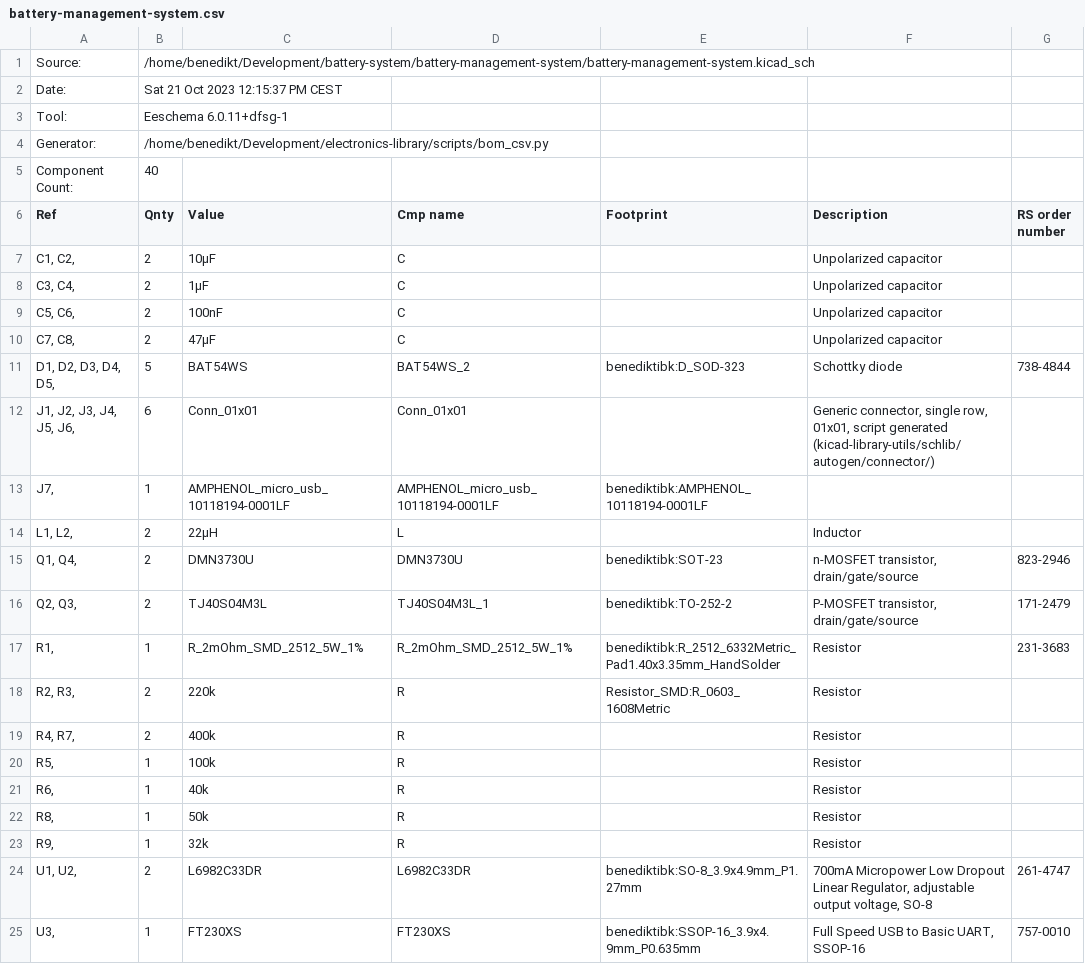
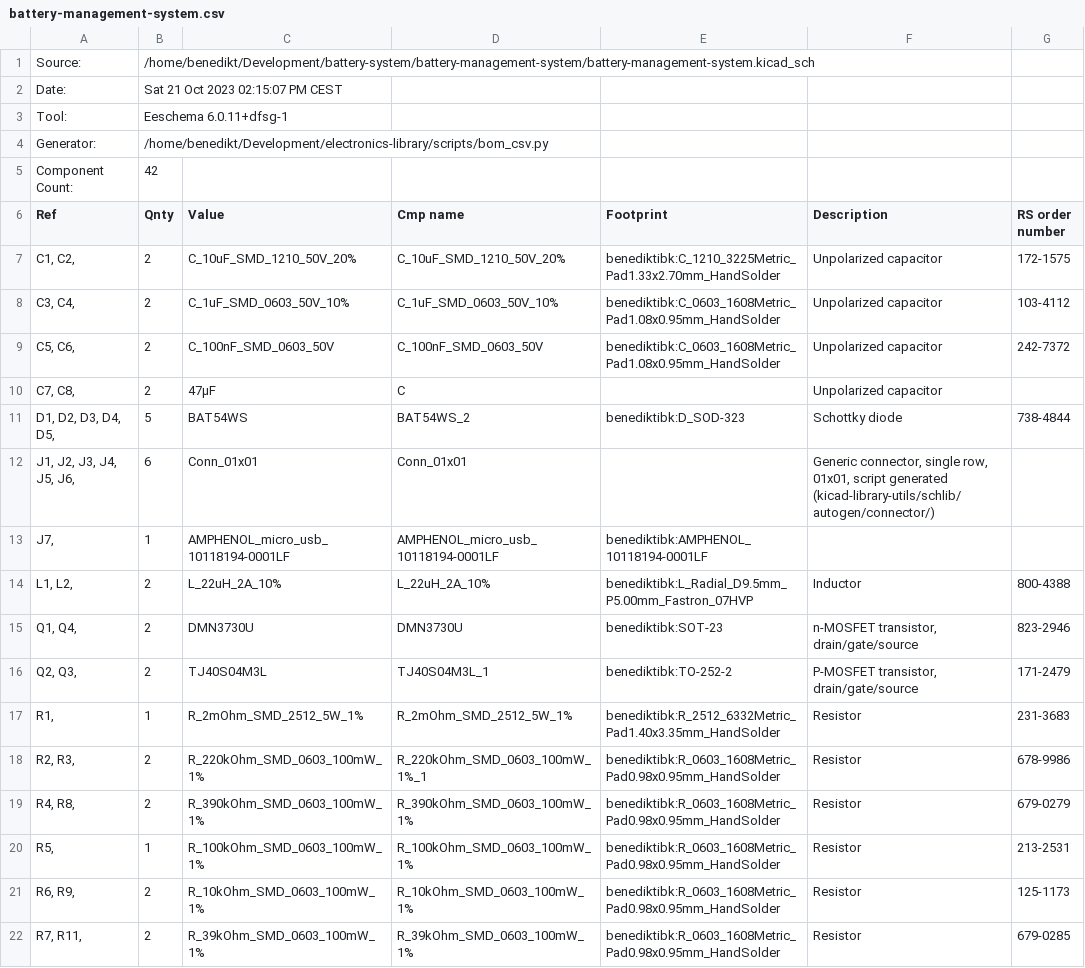
Before and after one commit to benediktibk/battery-system, a CSV file: battery-management-system/battery-management-system.csv, drawn as a sheet; only a part is shown; the shorter side is filled out with more unchanged rows; the diff covers the shown part only.

Commit message:
specify footprints for resistors, capacitors and inductances

```diff
--- a/battery-management-system/battery-management-system.csv
+++ b/battery-management-system/battery-management-system.csv
@@ -1,10 +1,10 @@
 "Source:","/home/benedikt/Development/battery-system/battery-management-system/battery-management-system.kicad_sch"
-"Date:","Sat 21 Oct 2023 12:15:37 PM CEST"
+"Date:","Sat 21 Oct 2023 02:15:07 PM CEST"
 "Tool:","Eeschema 6.0.11+dfsg-1"
 "Generator:","/home/benedikt/Development/electronics-library/scripts/bom_csv.py"
-"Component Count:","40"
+"Component Count:","42"
 "Ref","Qnty","Value","Cmp name","Footprint","Description","RS order number"
-"C1, C2, ","2","10µF","C","","Unpolarized capacitor",""
-"C3, C4, ","2","1µF","C","","Unpolarized capacitor",""
-"C5, C6, ","2","100nF","C","","Unpolarized capacitor",""
+"C1, C2, ","2","C_10uF_SMD_1210_50V_20%","C_10uF_SMD_1210_50V_20%","benediktibk:C_1210_3225Metric_Pad1.33x2.70mm_HandSolder","Unpolarized capacitor","172-1575"
+"C3, C4, ","2","C_1uF_SMD_0603_50V_10%","C_1uF_SMD_0603_50V_10%","benediktibk:C_0603_1608Metric_Pad1.08x0.95mm_HandSolder","Unpolarized capacitor","103-4112"
+"C5, C6, ","2","C_100nF_SMD_0603_50V","C_100nF_SMD_0603_50V","benediktibk:C_0603_1608Metric_Pad1.08x0.95mm_HandSolder","Unpolarized capacitor","242-7372"
 "C7, C8, ","2","47µF","C","","Unpolarized capacitor",""
@@ -13,3 +13,3 @@
 "J7, ","1","AMPHENOL_micro_usb_10118194-0001LF","AMPHENOL_micro_usb_10118194-0001LF","benediktibk:AMPHENOL_10118194-0001LF","",""
-"L1, L2, ","2","22µH","L","","Inductor",""
+"L1, L2, ","2","L_22uH_2A_10%","L_22uH_2A_10%","benediktibk:L_Radial_D9.5mm_P5.00mm_Fastron_07HVP","Inductor","800-4388"
 "Q1, Q4, ","2","DMN3730U","DMN3730U","benediktibk:SOT-23","n-MOSFET transistor, drain/gate/source","823-2946"
@@ -17,7 +17,6 @@
 "R1, ","1","R_2mOhm_SMD_2512_5W_1%","R_2mOhm_SMD_2512_5W_1%","benediktibk:R_2512_6332Metric_Pad1.40x3.35mm_HandSolder","Resistor","    231-3683"
-"R2, R3, ","2","220k","R","Resistor_SMD:R_0603_1608Metric","Resistor",""
-"R4, R7, ","2","400k","R","","Resistor",""
-"R5, ","1","100k","R","","Resistor",""
-"R6, ","1","40k","R","","Resistor",""
-"R8, ","1","50k","R","","Resistor",""
-"R9, ","1","32k","R","","Resistor",""
+"R2, R3, ","2","R_220kOhm_SMD_0603_100mW_1%","R_220kOhm_SMD_0603_100mW_1%_1","benediktibk:R_0603_1608Metric_Pad0.98x0.95mm_HandSolder","Resistor","678-9986"
+"R4, R8, ","2","R_390kOhm_SMD_0603_100mW_1%","R_390kOhm_SMD_0603_100mW_1%","benediktibk:R_0603_1608Metric_Pad0.98x0.95mm_HandSolder","Resistor","679-0279"
+"R5, ","1","R_100kOhm_SMD_0603_100mW_1%","R_100kOhm_SMD_0603_100mW_1%","benediktibk:R_0603_1608Metric_Pad0.98x0.95mm_HandSolder","Resistor","213-2531"
+"R6, R9, ","2","R_10kOhm_SMD_0603_100mW_1%","R_10kOhm_SMD_0603_100mW_1%","benediktibk:R_0603_1608Metric_Pad0.98x0.95mm_HandSolder","Resistor","125-1173"
+"R7, R11, ","2","R_39kOhm_SMD_0603_100mW_1%","R_39kOhm_SMD_0603_100mW_1%","benediktibk:R_0603_1608Metric_Pad0.98x0.95mm_HandSolder","Resistor","679-0285"
```
Also changed, not shown: 1 added row elsewhere in this file, 4 other files.
